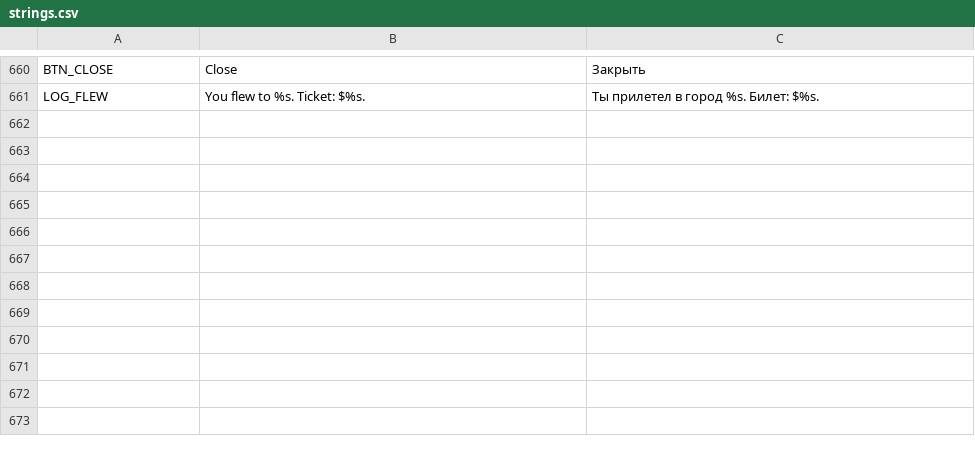
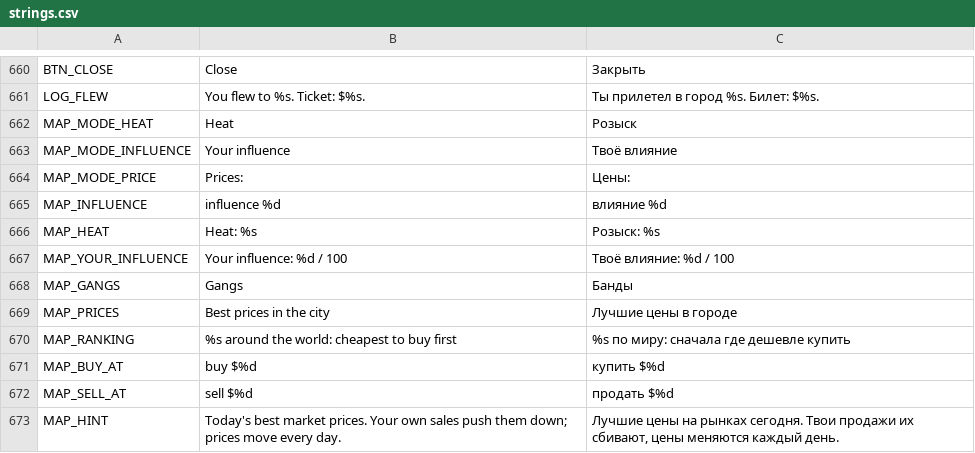
Before and after one commit to curstfear/illegal-empire, a CSV file: data/i18n/strings.csv, drawn as a sheet; only a part is shown, gaps mark what is left out.

```diff
--- a/data/i18n/strings.csv
+++ b/data/i18n/strings.csv
@@ -663 +663,13 @@ BTN_CLOSE,Close,Закрыть
 LOG_FLEW,You flew to %s. Ticket: $%s.,Ты прилетел в город %s. Билет: $%s.
+MAP_MODE_HEAT,Heat,Розыск
+MAP_MODE_INFLUENCE,Your influence,Твоё влияние
+MAP_MODE_PRICE,Prices:,Цены:
+MAP_INFLUENCE,influence %d,влияние %d
+MAP_HEAT,Heat: %s,Розыск: %s
+MAP_YOUR_INFLUENCE,Your influence: %d / 100,Твоё влияние: %d / 100
+MAP_GANGS,Gangs,Банды
+MAP_PRICES,Best prices in the city,Лучшие цены в городе
+MAP_RANKING,%s around the world: cheapest to buy first,%s по миру: сначала где дешевле купить
+MAP_BUY_AT,buy $%d,купить $%d
+MAP_SELL_AT,sell $%d,продать $%d
+MAP_HINT,Today's best market prices. Your own sales push them down; prices move every day.,"Лучшие цены на рынках сегодня. Твои продажи их сбивают, цены меняются каждый день."
```
Also changed, not shown: 12 other files.
